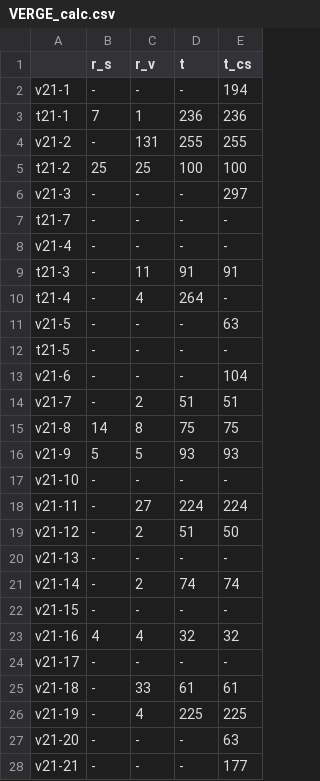
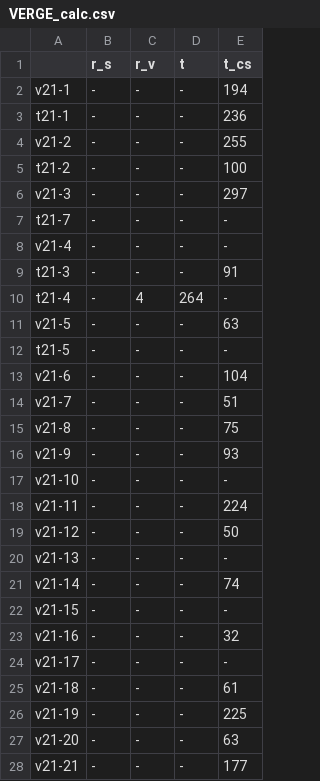
Before and after one commit to vGsteiger/VBS-Analysis, a CSV file: code/csv/VERGE_calc.csv, drawn as a sheet.

```diff
--- a/code/csv/VERGE_calc.csv
+++ b/code/csv/VERGE_calc.csv
@@ -2,5 +2,5 @@
 v21-1,-,-,-,194
-t21-1,7,1,236,236
-v21-2,-,131,255,255
-t21-2,25,25,100,100
+t21-1,-,-,-,236
+v21-2,-,-,-,255
+t21-2,-,-,-,100
 v21-3,-,-,-,297
@@ -8,3 +8,3 @@ t21-7,-,-,-,-
 v21-4,-,-,-,-
-t21-3,-,11,91,91
+t21-3,-,-,-,91
 t21-4,-,4,264,-
@@ -13,15 +13,15 @@ t21-5,-,-,-,-
 v21-6,-,-,-,104
-v21-7,-,2,51,51
-v21-8,14,8,75,75
-v21-9,5,5,93,93
+v21-7,-,-,-,51
+v21-8,-,-,-,75
+v21-9,-,-,-,93
 v21-10,-,-,-,-
-v21-11,-,27,224,224
-v21-12,-,2,51,50
+v21-11,-,-,-,224
+v21-12,-,-,-,50
 v21-13,-,-,-,-
-v21-14,-,2,74,74
+v21-14,-,-,-,74
 v21-15,-,-,-,-
-v21-16,4,4,32,32
+v21-16,-,-,-,32
 v21-17,-,-,-,-
-v21-18,-,33,61,61
-v21-19,-,4,225,225
+v21-18,-,-,-,61
+v21-19,-,-,-,225
 v21-20,-,-,-,63
```
Also changed, not shown: code/csv/CollageHunter_calc.csv, code/csv/LegacySOMHunter_calc.csv, 9 other files.
